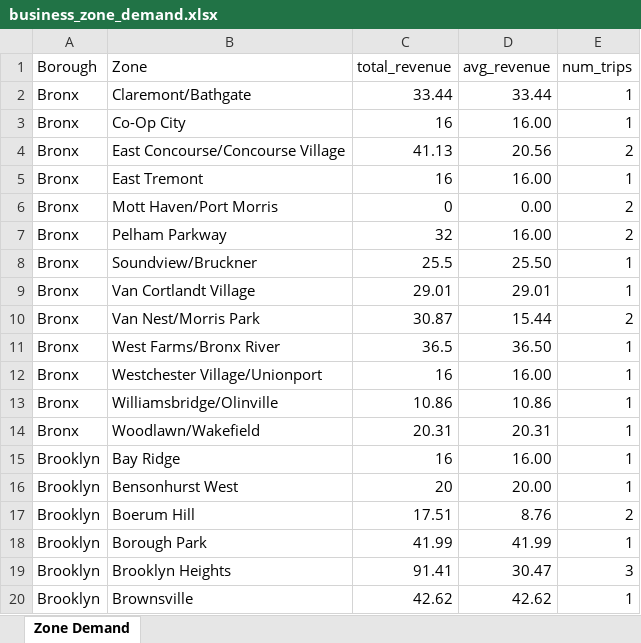
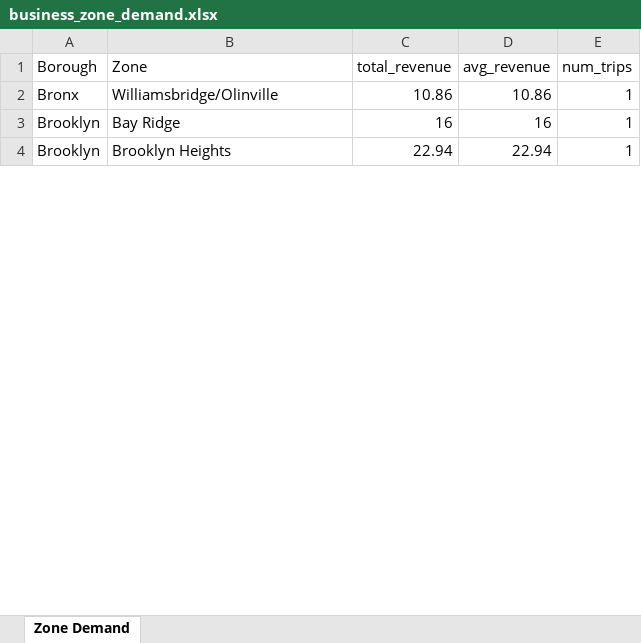
Before and after one commit to khaxar/nyc-taxi-analysis-2025, an Excel workbook: reports/business_zone_demand.xlsx, sheet Zone Demand, drawn as a sheet; only a part is shown; values as stored, in another font and other column widths than the file's, no borders; charts and pictures and table styles not drawn; removed rows and columns are numbered as before the commit, all else as after; the diff covers the shown part only; the diff names each change by its address in the sheet, - before the commit and + after, or states it on an @@ line.

Commit message:
updated notebooks data and reports

```diff
--- a/reports/business_zone_demand.xlsx (sheet Zone Demand)
+++ b/reports/business_zone_demand.xlsx (sheet Zone Demand)
-row 2: Bronx | Claremont/Bathgate | 33.44 | 33.44 | 1
-row 3: Bronx | Co-Op City | 16 | 16.00 | 1
-row 4: Bronx | East Concourse/Concourse Village | 41.13 | 20.56 | 2
-row 5: Bronx | East Tremont | 16 | 16.00 | 1
-row 6: Bronx | Mott Haven/Port Morris | 0 | 0.00 | 2
-row 7: Bronx | Pelham Parkway | 32 | 16.00 | 2
-row 8: Bronx | Soundview/Bruckner | 25.5 | 25.50 | 1
-row 9: Bronx | Van Cortlandt Village | 29.01 | 29.01 | 1
-row 10: Bronx | Van Nest/Morris Park | 30.87 | 15.44 | 2
-row 11: Bronx | West Farms/Bronx River | 36.5 | 36.50 | 1
-row 12: Bronx | Westchester Village/Unionport | 16 | 16.00 | 1
-row 14: Bronx | Woodlawn/Wakefield | 20.31 | 20.31 | 1
-D3 (avg_revenue): 16.00
+D3 (avg_revenue): 16
-row 16: Brooklyn | Bensonhurst West | 20 | 20.00 | 1
-row 17: Brooklyn | Boerum Hill | 17.51 | 8.76 | 2
-row 18: Brooklyn | Borough Park | 41.99 | 41.99 | 1
-C4 (total_revenue): 91.41
+C4 (total_revenue): 22.94
-D4 (avg_revenue): 30.47
+D4 (avg_revenue): 22.94
-E4 (num_trips): 3
+E4 (num_trips): 1
-row 20: Brooklyn | Brownsville | 42.62 | 42.62 | 1
```
Also changed, not shown: 71 removed rows and 164 edited cells elsewhere in this sheet, charts or pictures, reports/business_long_trip_value.xlsx, reports/business_vendor_efficiency.xlsx, 32 other files.
